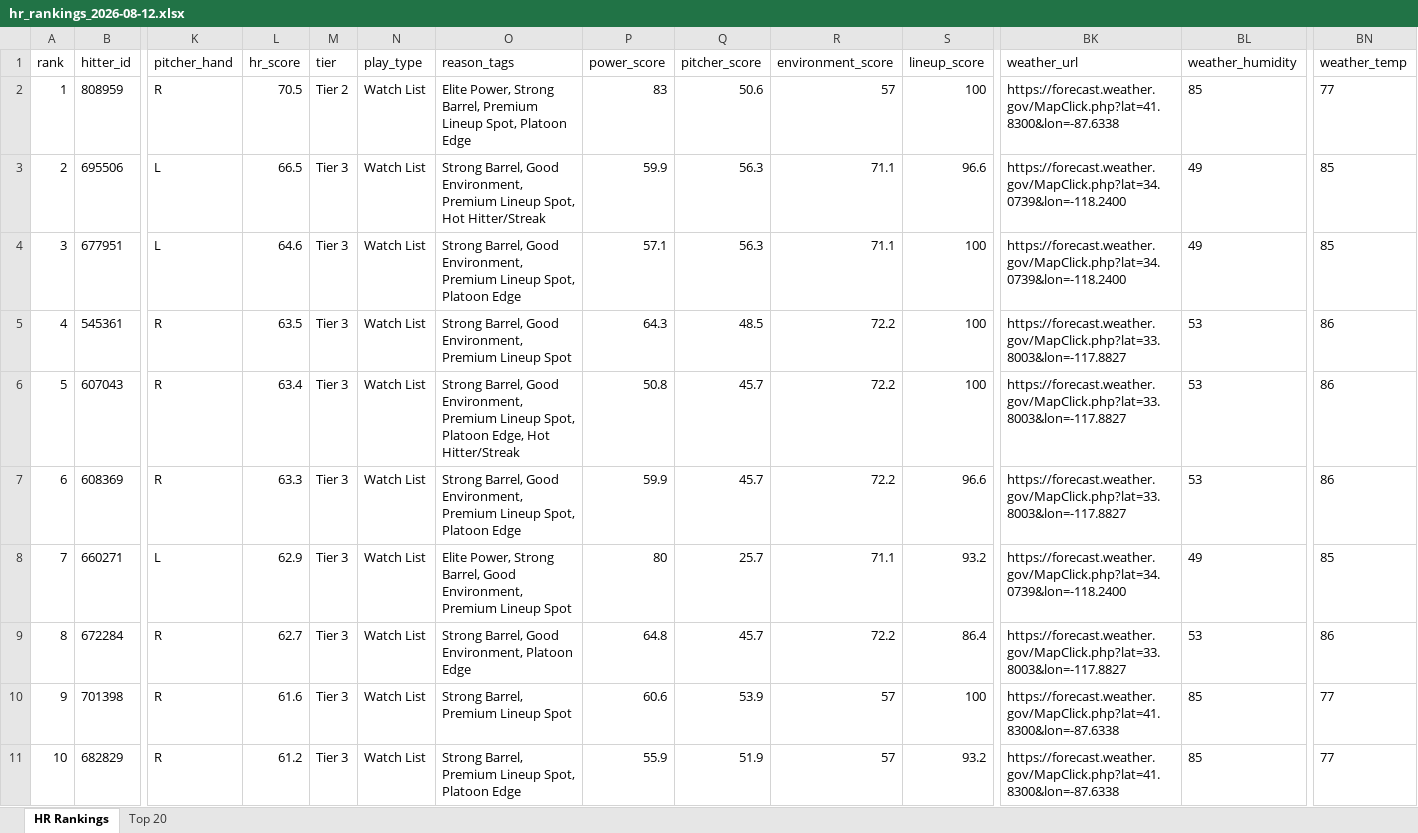
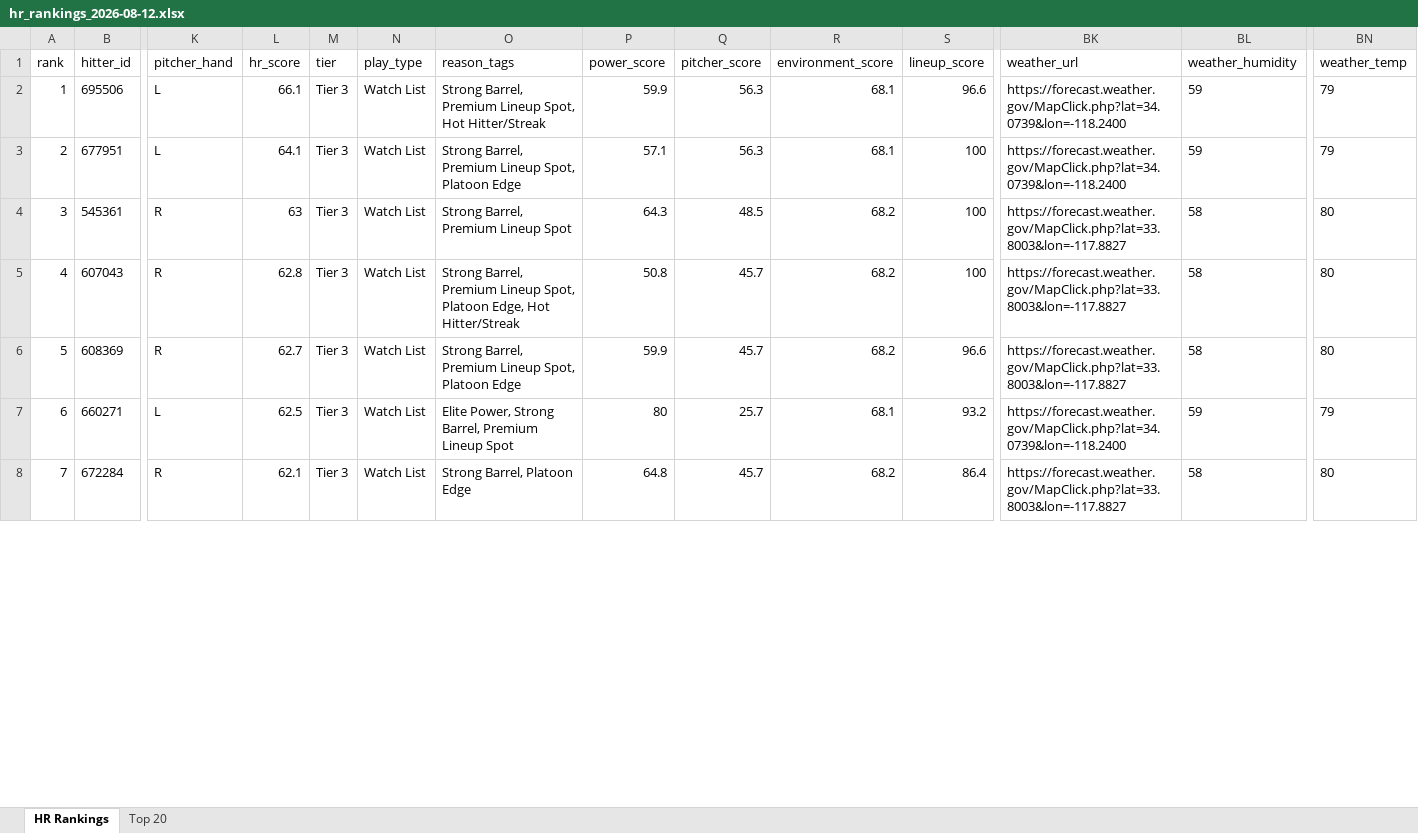
Before and after one commit to etbell28/ghost-analytics, an Excel workbook: outputs/daily/hr_rankings_2026-08-12.xlsx, sheet HR Rankings, drawn as a sheet; only a part is shown, gaps mark what is left out; values as stored, in another font and other column widths than the file's, no borders; removed rows and columns are numbered as before the commit, all else as after; rows hold the shown columns only; the diff covers the shown part only; the diff names each change by its address in the sheet, - before the commit and + after, or states it on an @@ line.

```diff
--- a/outputs/daily/hr_rankings_2026-08-12.xlsx (sheet HR Rankings)
+++ b/outputs/daily/hr_rankings_2026-08-12.xlsx (sheet HR Rankings)
-row 2: 1 | 808959 | R | 70.5 | Tier 2 | Watch List | Elite Power, Strong Barrel, Premium Lineup Spot, Platoon Edge | 83 | 50.6 | 57 | 100 | https://forecast.weather.gov/MapClick.php?lat=41.8300&lon=-87.6338 | 85 | 77
@@ column A (rank) renumbered between rows 2 and 37 @@
-L2 (hr_score): 66.5
+L2 (hr_score): 66.1
-O2 (reason_tags): Strong Barrel, Good Environment, Premium Lineup…
+O2 (reason_tags): Strong Barrel, Premium Lineup…
-R2:R3 (environment_score): 71.1
+R2:R3 (environment_score): 68.1
-BL2:BL3 (weather_humidity): 49
+BL2:BL3 (weather_humidity): 59
-BN2:BN3 (weather_temp): 85
+BN2:BN3 (weather_temp): 79
-L3 (hr_score): 64.6
+L3 (hr_score): 64.1
-O3 (reason_tags): Strong Barrel, Good Environment, Premium Lineup…
+O3 (reason_tags): Strong Barrel, Premium Lineup…
-L4 (hr_score): 63.5
+L4 (hr_score): 63
-O4 (reason_tags): Strong Barrel, Good Environment, Premium Lineup Spot
+O4 (reason_tags): Strong Barrel, Premium Lineup Spot
-R4:R6 (environment_score): 72.2
+R4:R6 (environment_score): 68.2
-BL4:BL6 (weather_humidity): 53
+BL4:BL6 (weather_humidity): 58
-BN4:BN6 (weather_temp): 86
+BN4:BN6 (weather_temp): 80
-L5 (hr_score): 63.4
+L5 (hr_score): 62.8
-O5 (reason_tags): Strong Barrel, Good Environment, Premium Lineup…
+O5 (reason_tags): Strong Barrel, Premium Lineup…
-L6 (hr_score): 63.3
+L6 (hr_score): 62.7
-O6 (reason_tags): Strong Barrel, Good Environment, Premium Lineup…
+O6 (reason_tags): Strong Barrel, Premium Lineup…
-L7 (hr_score): 62.9
+L7 (hr_score): 62.5
-O7 (reason_tags): …Strong Barrel, Good Environment, Premium Lineup…
+O7 (reason_tags): …Strong Barrel, Premium Lineup…
-R7 (environment_score): 71.1
+R7 (environment_score): 68.1
-BL7 (weather_humidity): 49
+BL7 (weather_humidity): 59
-BN7 (weather_temp): 85
+BN7 (weather_temp): 79
-L8 (hr_score): 62.7
+L8 (hr_score): 62.1
-O8 (reason_tags): Strong Barrel, Good Environment, Platoon Edge
+O8 (reason_tags): Strong Barrel, Platoon Edge
-R8 (environment_score): 72.2
+R8 (environment_score): 68.2
-BL8 (weather_humidity): 53
+BL8 (weather_humidity): 58
-BN8 (weather_temp): 86
+BN8 (weather_temp): 80
-row 10: 9 | 701398 | R | 61.6 | Tier 3 | Watch List | Strong Barrel, Premium Lineup Spot | 60.6 | 53.9 | 57 | 100 | https://forecast.weather.gov/MapClick.php?lat=41.8300&lon=-87.6338 | 85 | 77
-row 11: 10 | 682829 | R | 61.2 | Tier 3 | Watch List | Strong Barrel, Premium Lineup Spot, Platoon Edge | 55.9 | 51.9 | 57 | 93.2 | https://forecast.weather.gov/MapClick.php?lat=41.8300&lon=-87.6338 | 85 | 77
```
Also changed, not shown: 2 added rows, 17 removed rows and 160 edited cells elsewhere in this sheet, sheet Top 20, outputs/hr_rankings.xlsx, 8 other files.
